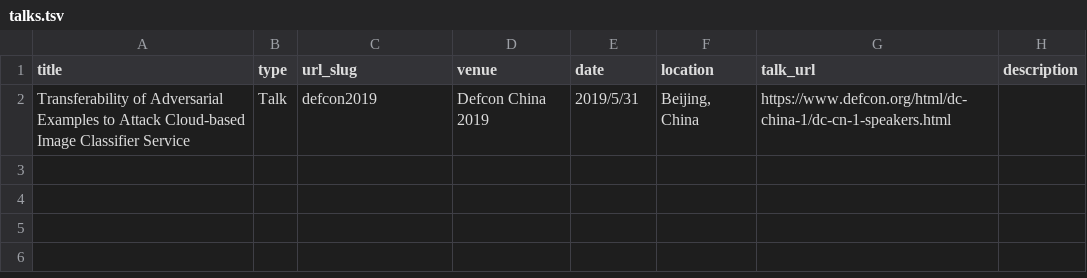
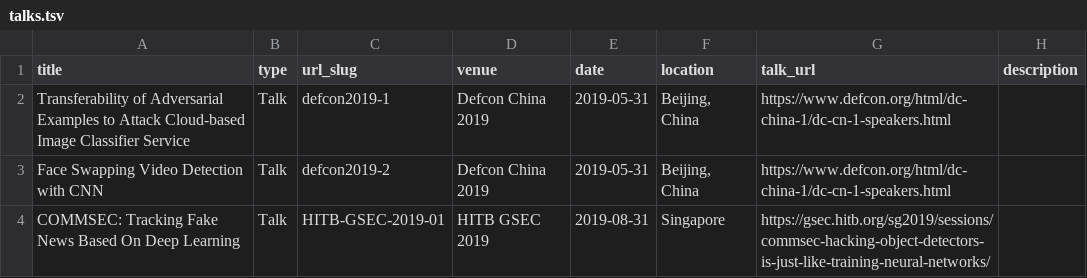
Before and after one commit to duoergun0729/duoergun0729.github.io, a TSV file: markdown_generator/talks.tsv, drawn as a sheet.

```diff
--- a/markdown_generator/talks.tsv
+++ b/markdown_generator/talks.tsv
@@ -1,2 +1,4 @@
 title	type	url_slug	venue	date	location	talk_url	description
-Transferability of Adversarial Examples to Attack Cloud-based Image Classifier Service	Talk	defcon2019	Defcon China 2019	2019/5/31	Beijing, China	https://www.defcon.org/html/dc-china-1/dc-cn-1-speakers.html	
+Transferability of Adversarial Examples to Attack Cloud-based Image Classifier Service	Talk	defcon2019-1	Defcon China 2019	2019-05-31	Beijing, China	https://www.defcon.org/html/dc-china-1/dc-cn-1-speakers.html	
+Face Swapping Video Detection with CNN	Talk	defcon2019-2	Defcon China 2019	2019-05-31	Beijing, China	https://www.defcon.org/html/dc-china-1/dc-cn-1-speakers.html	
+COMMSEC: Tracking Fake News Based On Deep Learning	Talk	HITB-GSEC-2019-01	HITB GSEC 2019	2019-08-31	Singapore	https://gsec.hitb.org/sg2019/sessions/commsec-hacking-object-detectors-is-just-like-training-neural-networks/	
```
Also changed, not shown: 3 other files.
